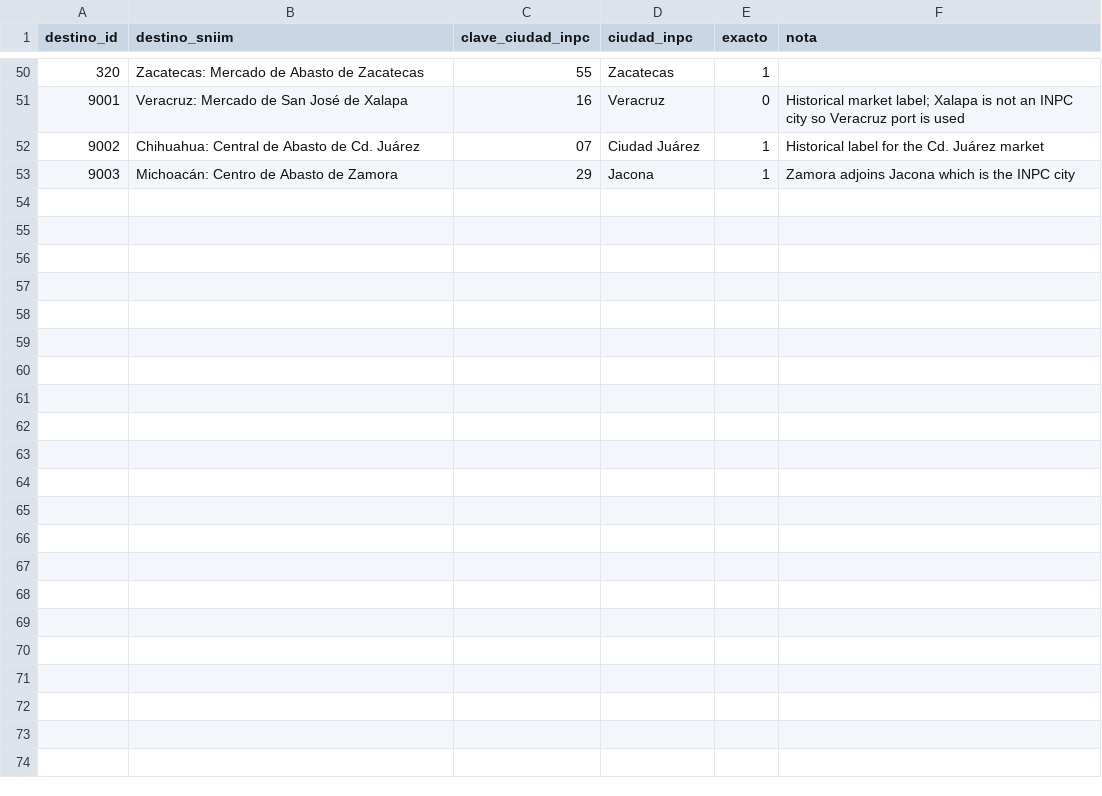
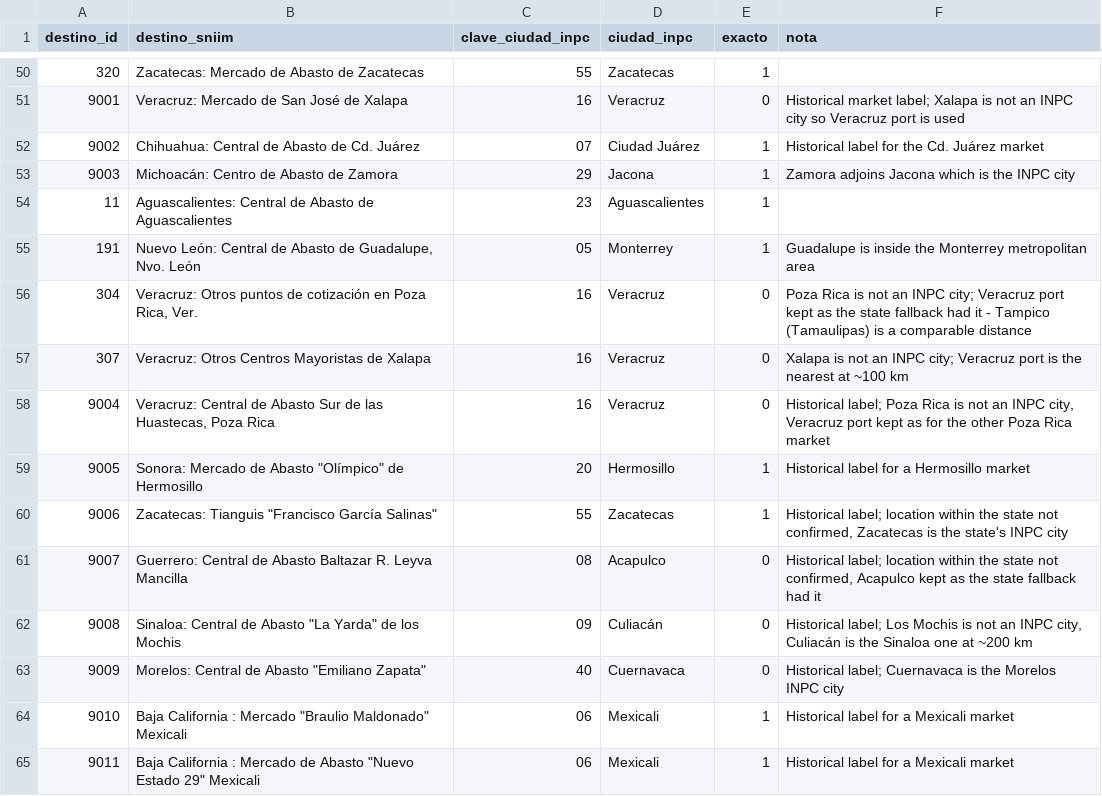
Before and after one commit to wilsonfelicio/marshall-workspace, a CSV file: coleta/config/crosswalk_mercados.csv, drawn as a sheet; only a part is shown, gaps mark what is left out; the diff names each change by its address in the sheet, - before the commit and + after, or states it on an @@ line.

```diff
--- a/coleta/config/crosswalk_mercados.csv
+++ b/coleta/config/crosswalk_mercados.csv
+row 54: 11 | Aguascalientes: Central de Abasto de Aguascalientes | 23 | Aguascalientes | 1
+row 55: 191 | Nuevo León: Central de Abasto de Guadalupe, Nvo. León | 05 | Monterrey | 1 | Guadalupe is inside the Monterrey metropolitan area
+row 56: 304 | Veracruz: Otros puntos de cotización en Poza Rica, Ver. | 16 | Veracruz | 0 | Poza Rica is not an INPC city; Veracruz port kept as the state fallback had it - Tampico (Tamaulipas) is a comparable distance
+row 57: 307 | Veracruz: Otros Centros Mayoristas de Xalapa | 16 | Veracruz | 0 | Xalapa is not an INPC city; Veracruz port is the nearest at ~100 km
+row 58: 9004 | Veracruz: Central de Abasto Sur de las Huastecas, Poza Rica | 16 | Veracruz | 0 | Historical label; Poza Rica is not an INPC city, Veracruz port kept as for the other Poza Rica market
+row 59: 9005 | Sonora: Mercado de Abasto "Olímpico" de Hermosillo | 20 | Hermosillo | 1 | Historical label for a Hermosillo market
+row 60: 9006 | Zacatecas: Tianguis "Francisco García Salinas" | 55 | Zacatecas | 1 | Historical label; location within the state not confirmed, Zacatecas is the state's INPC city
+row 61: 9007 | Guerrero: Central de Abasto Baltazar R. Leyva Mancilla | 08 | Acapulco | 0 | Historical label; location within the state not confirmed, Acapulco kept as the state fallback had it
+row 62: 9008 | Sinaloa: Central de Abasto "La Yarda" de los Mochis | 09 | Culiacán | 0 | Historical label; Los Mochis is not an INPC city, Culiacán is the Sinaloa one at ~200 km
+row 63: 9009 | Morelos: Central de Abasto "Emiliano Zapata" | 40 | Cuernavaca | 0 | Historical label; Cuernavaca is the Morelos INPC city
+row 64: 9010 | Baja California : Mercado "Braulio Maldonado" Mexicali | 06 | Mexicali | 1 | Historical label for a Mexicali market
+row 65: 9011 | Baja California : Mercado de Abasto "Nuevo Estado 29" Mexicali | 06 | Mexicali | 1 | Historical label for a Mexicali market
```
